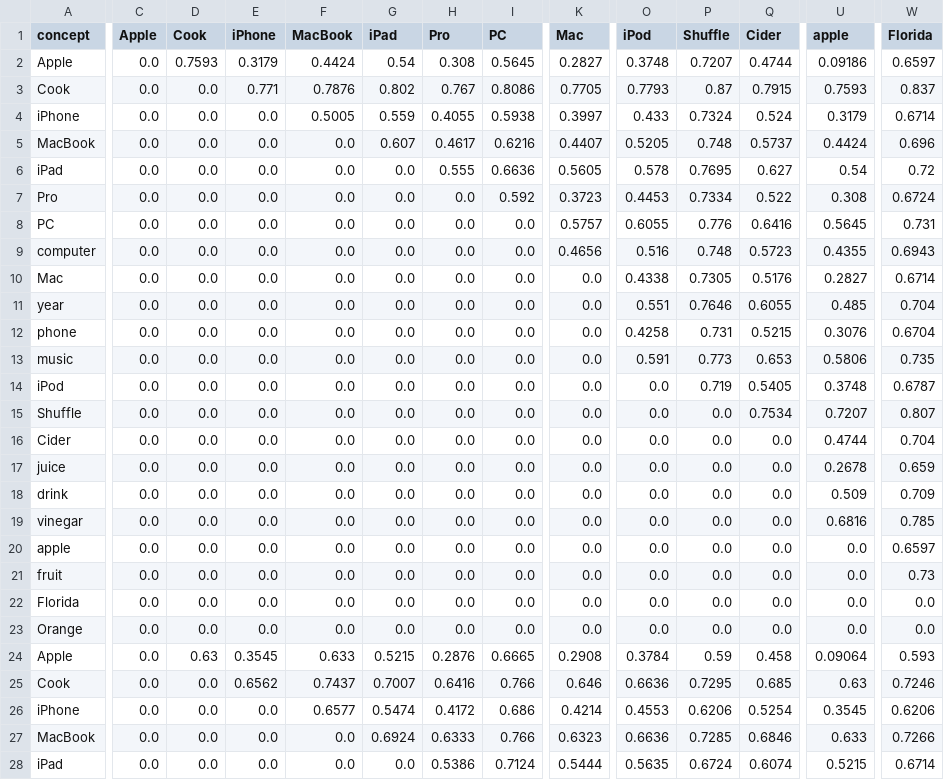
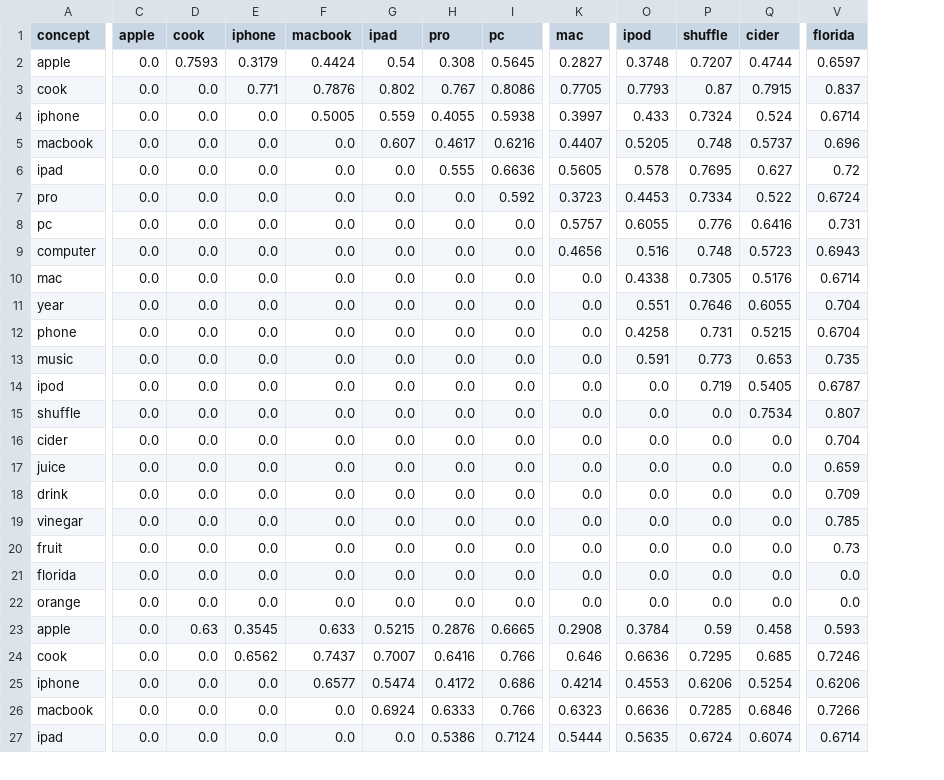
Before and after one commit to Thelordofdream/PWS, a TSV file: similarity-matrix-concept.tsv, drawn as a sheet; only a part is shown, gaps mark what is left out; removed rows and columns are numbered as before the commit, all else as after; rows hold the shown columns only; the diff covers the shown part only; the diff names each change by its address in the sheet, - before the commit and + after, or states it on an @@ line.

```diff
--- a/similarity-matrix-concept.tsv
+++ b/similarity-matrix-concept.tsv
-column U (apple), rows 2-19: 0.09186 | 0.7593 | 0.3179 | 0.4424 | 0.54 | 0.308 | 0.5645 | 0.4355 | 0.2827 | 0.485 | 0.3076 | 0.5806 | 0.3748 | 0.7207 | 0.4744 | 0.2678 | 0.509 | 0.6816; rows 21-28: 0.0 | 0.0 | 0.0 | 0.09064 | 0.63 | 0.3545 | 0.633 | 0.5215
-C1: Apple
+C1: apple
-D1: Cook
+D1: cook
-E1: iPhone
+E1: iphone
-F1: MacBook
+F1: macbook
-G1: iPad
+G1: ipad
-H1: Pro
+H1: pro
-I1: PC
+I1: pc
-K1: Mac
+K1: mac
-O1: iPod
+O1: ipod
-P1: Shuffle
+P1: shuffle
-Q1: Cider
+Q1: cider
-V1: Florida
+V1: florida
-A2 (concept): Apple
+A2 (concept): apple
-A3 (concept): Cook
+A3 (concept): cook
-A4 (concept): iPhone
+A4 (concept): iphone
-A5 (concept): MacBook
+A5 (concept): macbook
-A6 (concept): iPad
+A6 (concept): ipad
-A7 (concept): Pro
+A7 (concept): pro
-A8 (concept): PC
+A8 (concept): pc
-A10 (concept): Mac
+A10 (concept): mac
-A14 (concept): iPod
+A14 (concept): ipod
-A15 (concept): Shuffle
+A15 (concept): shuffle
-A16 (concept): Cider
+A16 (concept): cider
-row 20: apple | 0.0 | 0.0 | 0.0 | 0.0 | 0.0 | 0.0 | 0.0 | 0.0 | 0.0 | 0.0 | 0.0 | 0.0 | 0.6597
-A21 (concept): Florida
+A21 (concept): florida
-A22 (concept): Orange
+A22 (concept): orange
-A23 (concept): Apple
+A23 (concept): apple
-A24 (concept): Cook
+A24 (concept): cook
-A25 (concept): iPhone
+A25 (concept): iphone
-A26 (concept): MacBook
+A26 (concept): macbook
-A27 (concept): iPad
+A27 (concept): ipad
```
Also changed, not shown: 1 removed row and 9 edited cells elsewhere in this file, normal-query-concepts.tsv, 1 other file.
